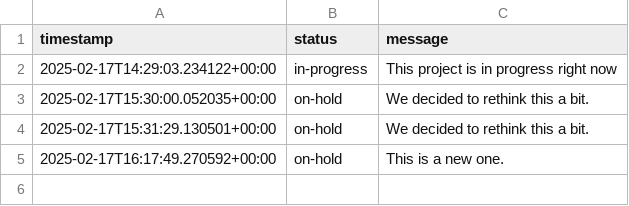
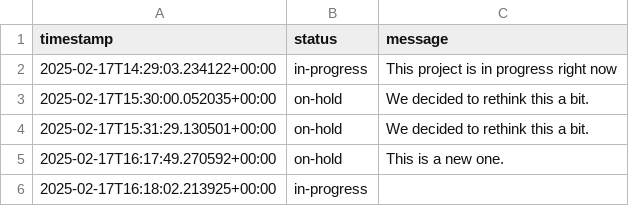
Before and after one commit to petebachant/test-2, a CSV file: .calkit/status.csv, drawn as a sheet; the diff names each change by its address in the sheet, - before the commit and + after, or states it on an @@ line.

Commit message:
Add in-progress status log entry

```diff
--- a/.calkit/status.csv
+++ b/.calkit/status.csv
+row 6: 2025-02-17T16:18:02.213925+00:00 | in-progress
```
